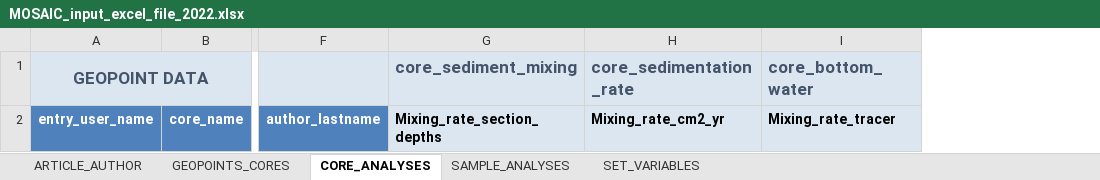
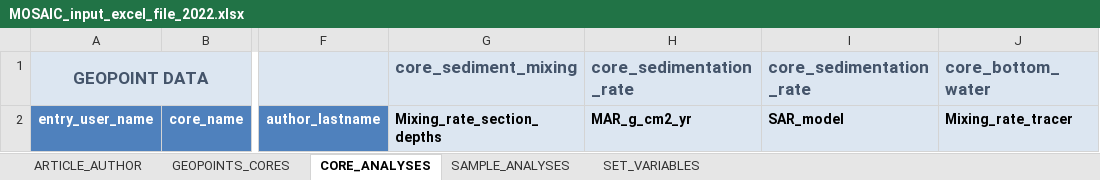
Before and after one commit to sarah-paradis/MOSAIC, an Excel workbook: Excel_templates/MOSAIC_input_excel_file_2022.xlsx, sheet CORE_ANALYSES, drawn as a sheet; only a part is shown, gaps mark what is left out; values as stored, in another font and other column widths than the file's, no borders; the diff names each change by its address in the sheet, - before the commit and + after, or states it on an @@ line.

Commit message:
Added to the MAR and SAR models a specification of whether either of those accumulation rates came from SAR or MAR.

```diff
--- a/Excel_templates/MOSAIC_input_excel_file_2022.xlsx (sheet CORE_ANALYSES)
+++ b/Excel_templates/MOSAIC_input_excel_file_2022.xlsx (sheet CORE_ANALYSES)
+column I (core_sedimentation_rate), row 2: SAR_model
-H2 (core_sedimentation_rate): Mixing_rate_cm2_yr
+H2 (core_sedimentation_rate): MAR_g_cm2_yr
```
Also changed, not shown: sheet SET_VARIABLES.
